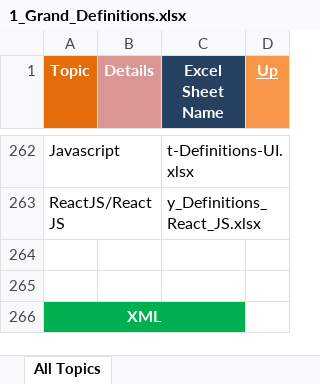
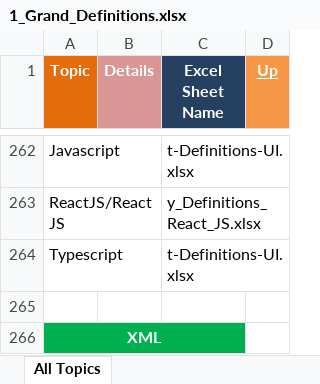
Before and after one commit to GDivya111/images, an Excel workbook: Definitions/1_Grand_Definitions.xlsx, sheet All Topics, drawn as a sheet; only a part is shown, gaps mark what is left out; values as stored, in another font and other column widths than the file's, no borders; the diff names each change by its address in the sheet, - before the commit and + after, or states it on an @@ line.

```diff
--- a/Definitions/1_Grand_Definitions.xlsx (sheet All Topics)
+++ b/Definitions/1_Grand_Definitions.xlsx (sheet All Topics)
-row 264: (empty)
+row 264: Typescript |  | t-Definitions-UI.xlsx
```
Also changed, not shown: Definitions/6_Definitions_Spring.xlsx, Definitions/8_Definitions_Angular_JS.xlsx, 2 other files.
